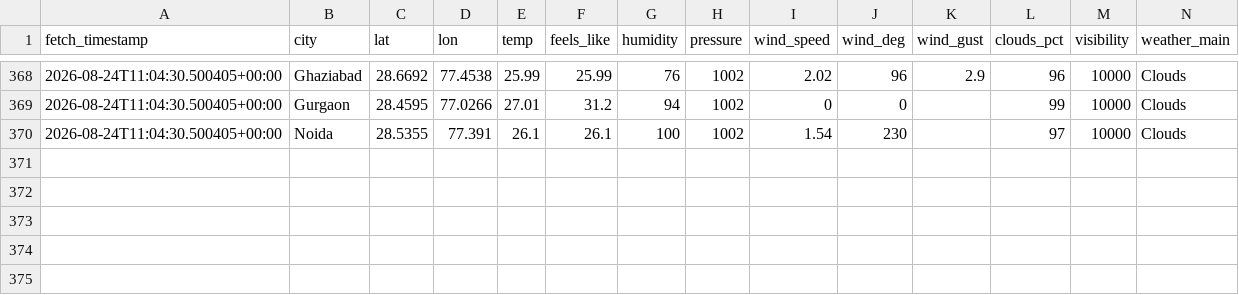
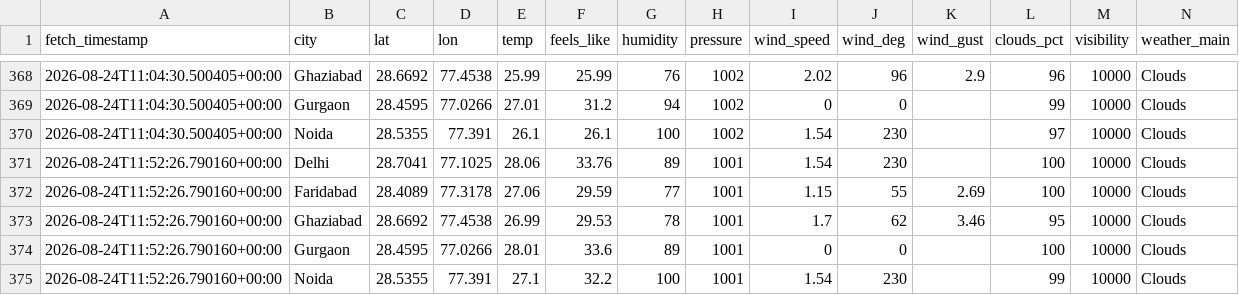
Before and after one commit to UpmaShukla276/UrbanAir-Hacakthon, a CSV file: aqi_model/weather_current_log.csv, drawn as a sheet; only a part is shown, gaps mark what is left out; rows hold the shown columns only; the diff names each change by its address in the sheet, - before the commit and + after, or states it on an @@ line.

```diff
--- a/aqi_model/weather_current_log.csv
+++ b/aqi_model/weather_current_log.csv
+row 371: 2026-08-24T11:52:26.790160+00:00 | Delhi | 28.7041 | 77.1025 | 28.06 | 33.76 | 89 | 1001 | 1.54 | 230 |  | 100 | 10000 | Clouds
+row 372: 2026-08-24T11:52:26.790160+00:00 | Faridabad | 28.4089 | 77.3178 | 27.06 | 29.59 | 77 | 1001 | 1.15 | 55 | 2.69 | 100 | 10000 | Clouds
+row 373: 2026-08-24T11:52:26.790160+00:00 | Ghaziabad | 28.6692 | 77.4538 | 26.99 | 29.53 | 78 | 1001 | 1.7 | 62 | 3.46 | 95 | 10000 | Clouds
+row 374: 2026-08-24T11:52:26.790160+00:00 | Gurgaon | 28.4595 | 77.0266 | 28.01 | 33.6 | 89 | 1001 | 0 | 0 |  | 100 | 10000 | Clouds
+row 375: 2026-08-24T11:52:26.790160+00:00 | Noida | 28.5355 | 77.391 | 27.1 | 32.2 | 100 | 1001 | 1.54 | 230 |  | 99 | 10000 | Clouds
```
Also changed, not shown: aqi_model/live_pollutants_log.csv, aqi_model/traffic_log.csv, 1 other file.
